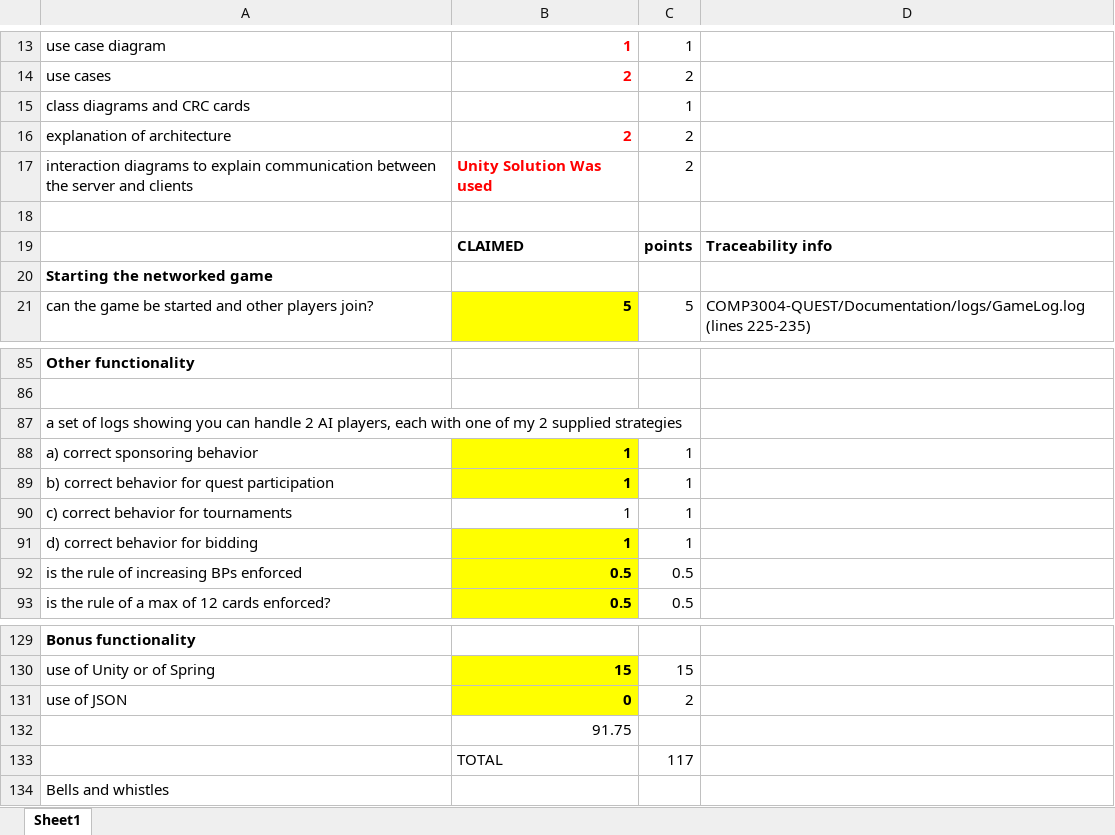
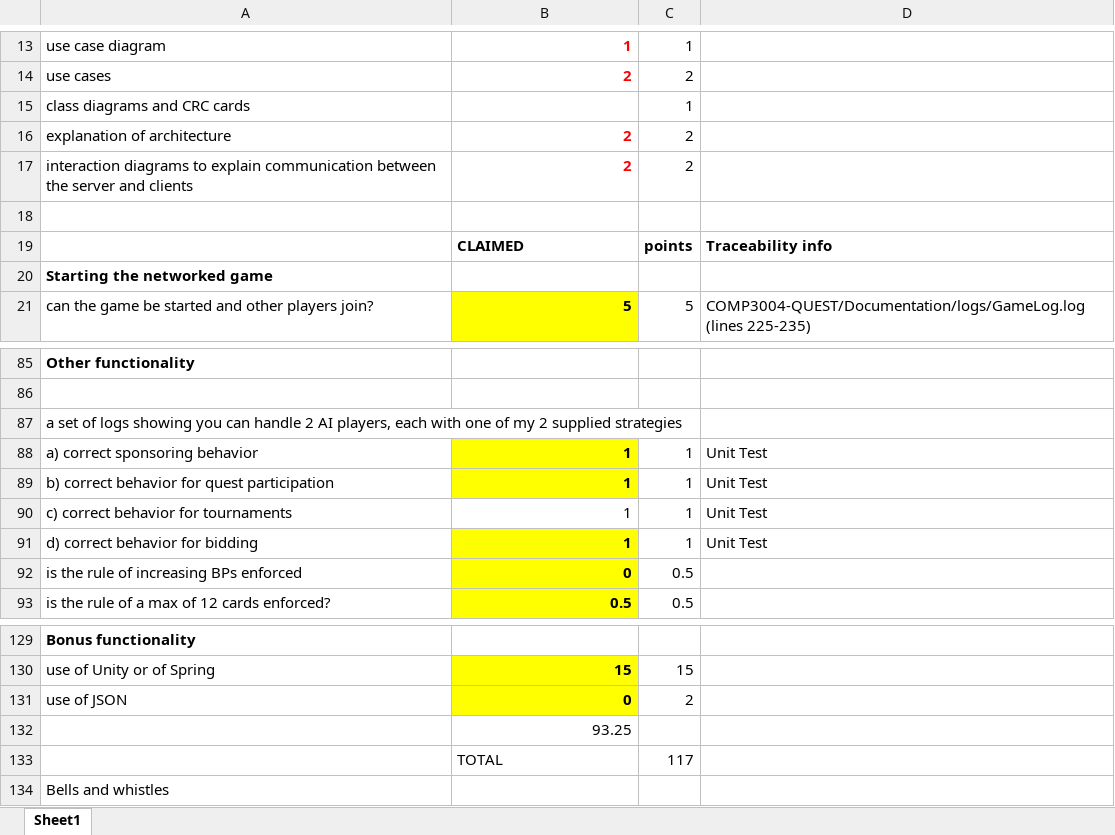
Before and after one commit to Tricktionary/Quest, an Excel workbook: Documentation/Iteration2Grid.xlsx, sheet Sheet1, drawn as a sheet; only a part is shown, gaps mark what is left out; values as stored, in another font and other column widths than the file's, no borders; the diff names each change by its address in the sheet, - before the commit and + after, or states it on an @@ line.

Commit message:
Documentation Update

```diff
--- a/Documentation/Iteration2Grid.xlsx (sheet Sheet1)
+++ b/Documentation/Iteration2Grid.xlsx (sheet Sheet1)
-B17: Unity Solution Was used
+B17: 2
-D88:D91: (empty)
+D88:D91: Unit Test
-B92: 0.5
+B92: 0
-B132: 91.75
+B132: 93.25
```
Also changed, not shown: 3 other files.
